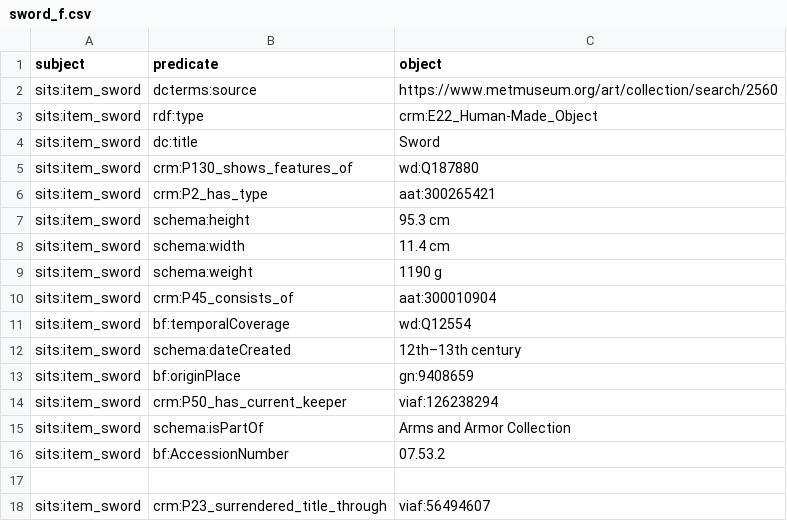
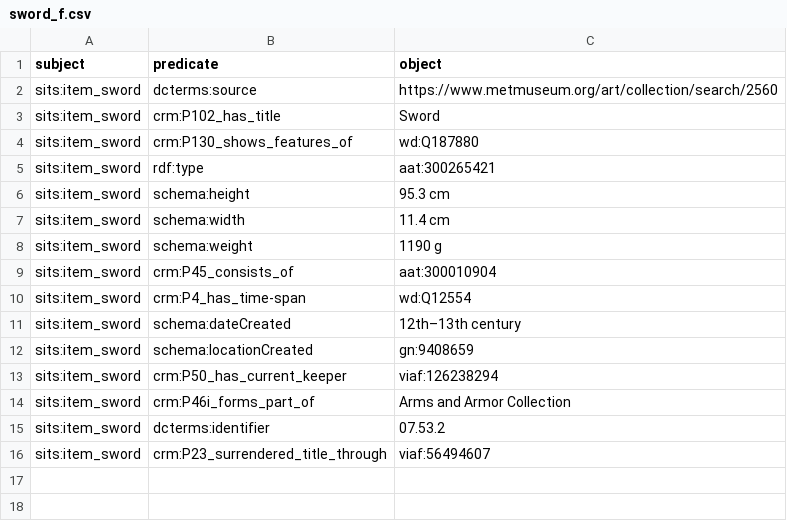
Before and after one commit to The-Sword-in-the-Stone-LOD/The-Sword-in-the-Stone-LOD, a CSV file: csv_formal/sword_f.csv, drawn as a sheet.

Commit message:
Update sword_f.csv

```diff
--- a/csv_formal/sword_f.csv
+++ b/csv_formal/sword_f.csv
@@ -2,6 +2,5 @@ subject,predicate,object
 sits:item_sword,dcterms:source,https://www.metmuseum.org/art/collection/search/2560
-sits:item_sword,rdf:type,crm:E22_Human-Made_Object
-sits:item_sword,dc:title,Sword
+sits:item_sword,crm:P102_has_title,Sword
 sits:item_sword,crm:P130_shows_features_of,wd:Q187880
-sits:item_sword,crm:P2_has_type,aat:300265421
+sits:item_sword,rdf:type,aat:300265421
 sits:item_sword,schema:height,95.3 cm
@@ -10,9 +9,8 @@ sits:item_sword,schema:weight,1190 g
 sits:item_sword,crm:P45_consists_of,aat:300010904
-sits:item_sword,bf:temporalCoverage,wd:Q12554
+sits:item_sword,crm:P4_has_time-span,wd:Q12554
 sits:item_sword,schema:dateCreated,12th–13th century
-sits:item_sword,bf:originPlace,gn:9408659
+sits:item_sword,schema:locationCreated,gn:9408659
 sits:item_sword,crm:P50_has_current_keeper,viaf:126238294
-sits:item_sword,schema:isPartOf,Arms and Armor Collection
-sits:item_sword,bf:AccessionNumber,07.53.2
-
+sits:item_sword,crm:P46i_forms_part_of,Arms and Armor Collection
+sits:item_sword,dcterms:identifier,07.53.2
 sits:item_sword,crm:P23_surrendered_title_through,viaf:56494607
```
